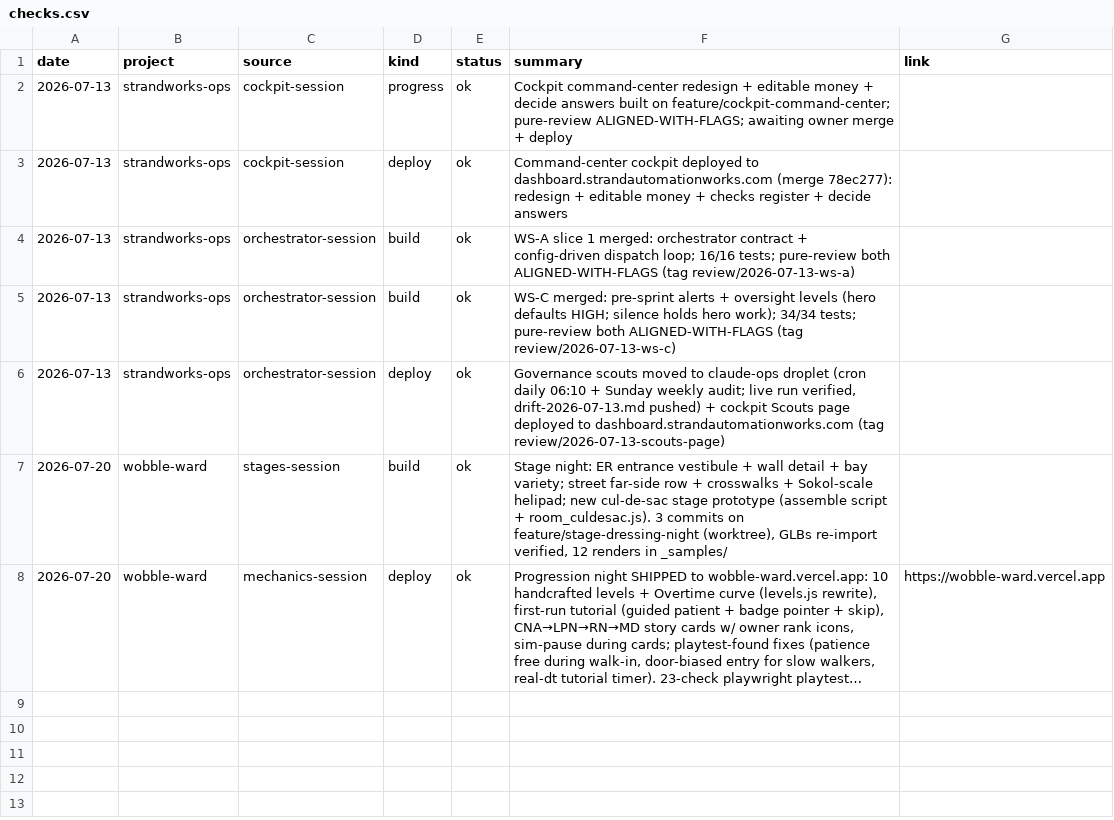
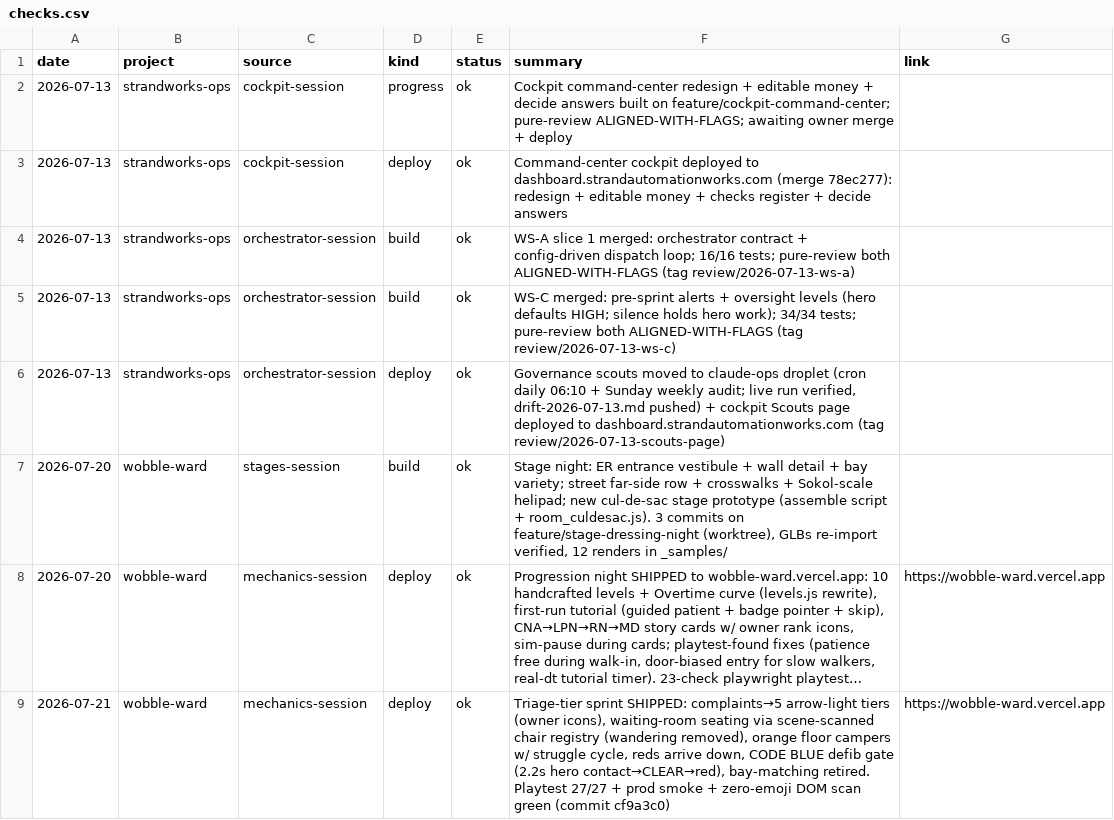
Before and after one commit to StrandWorksAutomations/strandworks-ops, a CSV file: registers/checks.csv, drawn as a sheet; long unchanged cells end in …; the diff names each change by its address in the sheet, - before the commit and + after, or states it on an @@ line.

```diff
--- a/registers/checks.csv
+++ b/registers/checks.csv
+row 9: 2026-07-21 | wobble-ward | mechanics-session | deploy | ok | Triage-tier sprint SHIPPED: complaints→5 arrow-light tiers (owner icons), waiting-room seating via scene-scanned chair registry (wandering removed), orange floor campers w/ struggle cycle, reds arrive down, CODE BLUE defib gate (2.2s hero contact→CLEAR→red), bay-matching retired. Playtest 27/27 + prod smoke + zero-emoji DOM scan green (commit cf9a3c0) | https://wobble-ward.vercel.app
```
